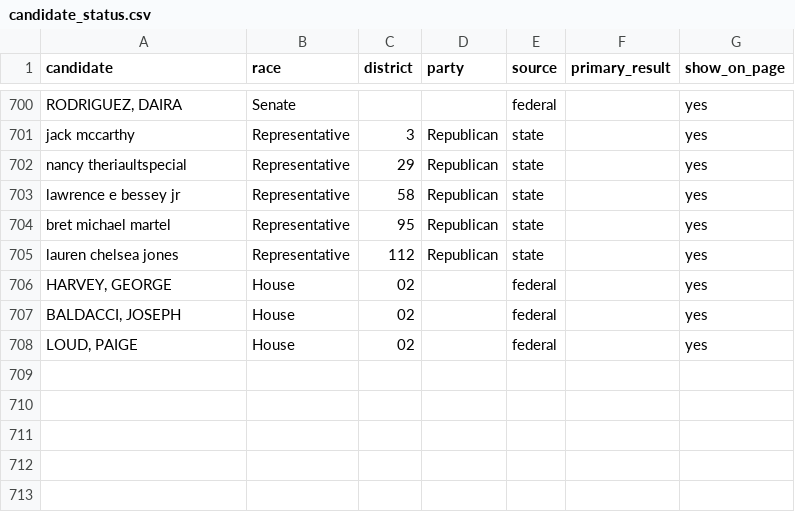
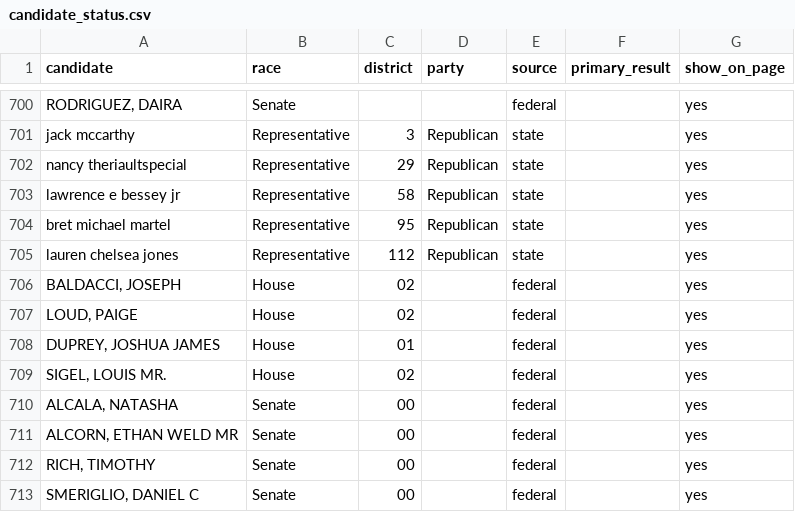
Before and after one commit to aarushisahejpal/maine-monitor-campaign-finance, a CSV file: data/candidate_status.csv, drawn as a sheet; only a part is shown, gaps mark what is left out; removed rows and columns are numbered as before the commit, all else as after; the diff names each change by its address in the sheet, - before the commit and + after, or states it on an @@ line.

```diff
--- a/data/candidate_status.csv
+++ b/data/candidate_status.csv
-row 706: HARVEY, GEORGE | House | 02 |  | federal |  | yes
+row 708: DUPREY, JOSHUA JAMES | House | 01 |  | federal |  | yes
+row 709: SIGEL, LOUIS MR. | House | 02 |  | federal |  | yes
+row 710: ALCALA, NATASHA | Senate | 00 |  | federal |  | yes
+row 711: ALCORN, ETHAN WELD MR | Senate | 00 |  | federal |  | yes
+row 712: RICH, TIMOTHY | Senate | 00 |  | federal |  | yes
+row 713: SMERIGLIO, DANIEL C | Senate | 00 |  | federal |  | yes
```
Also changed, not shown: viz/data/clean/total_contributions_by_federal_candidate.csv.
